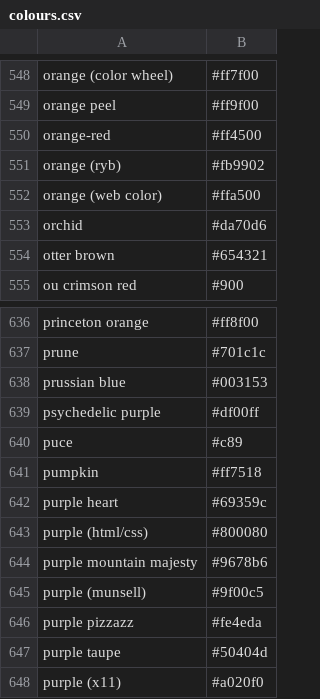
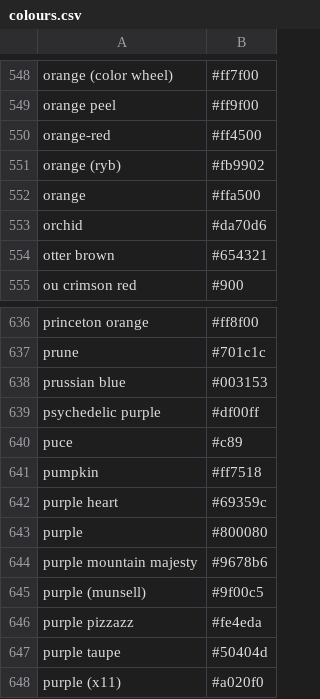
Before and after one commit to katiesteckles/mgg-colour-tree, a CSV file: colours.csv, drawn as a sheet; only a part is shown, gaps mark what is left out; the diff names each change by its address in the sheet, - before the commit and + after, or states it on an @@ line.

```diff
--- a/colours.csv
+++ b/colours.csv
-A552: orange (web color)
+A552: orange
-A643: purple (html/css)
+A643: purple
```
Also changed, not shown: 1 other file.
